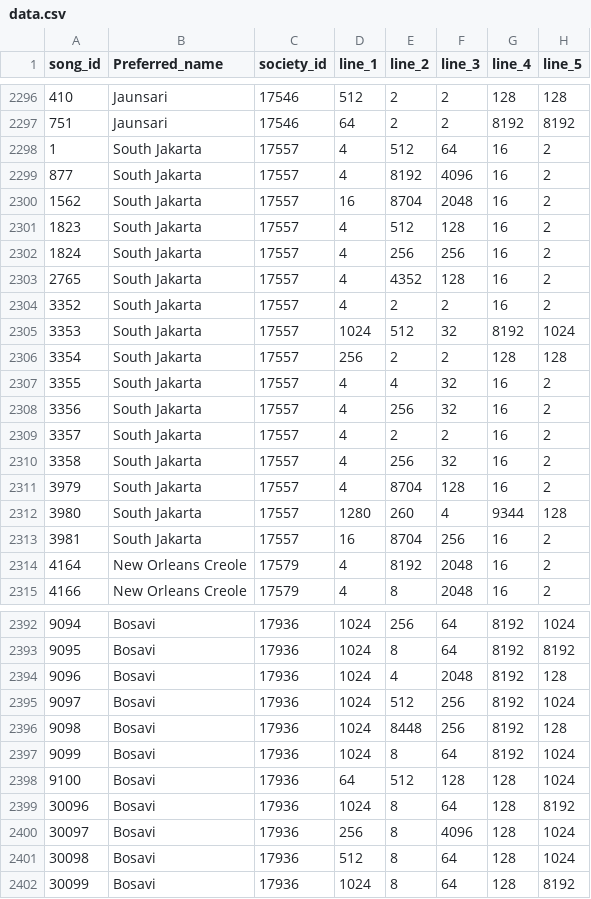
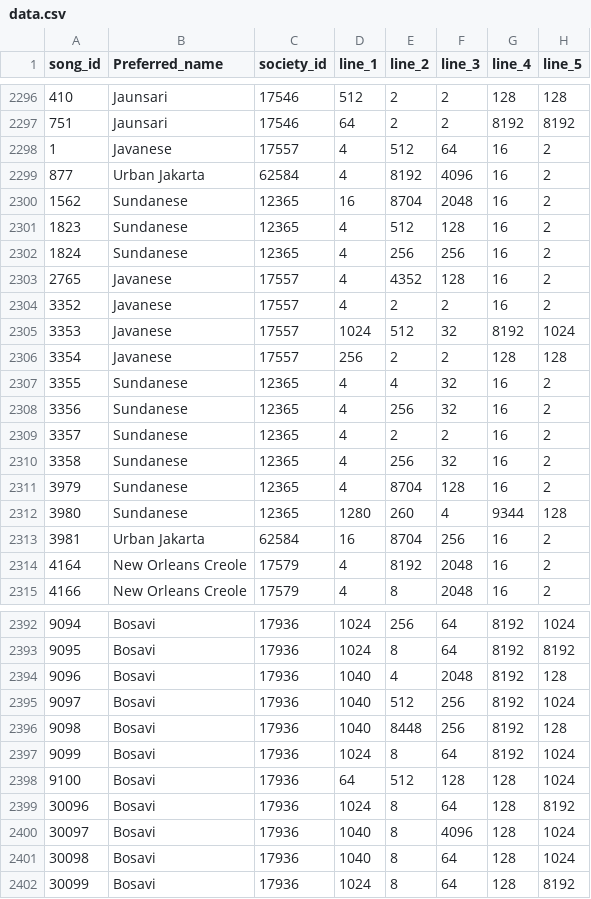
Before and after one commit to theglobaljukebox/cantometrics, a CSV file: raw/data.csv, drawn as a sheet; only a part is shown, gaps mark what is left out; the diff covers the shown part only; the diff names each change by its address in the sheet, - before the commit and + after, or states it on an @@ line.

```diff
--- a/raw/data.csv
+++ b/raw/data.csv
-B2298 (Preferred_name): South Jakarta
+B2298 (Preferred_name): Javanese
-B2299 (Preferred_name): South Jakarta
+B2299 (Preferred_name): Urban Jakarta
-C2299 (society_id): 17557
+C2299 (society_id): 62584
-B2300:B2302 (Preferred_name): South Jakarta
+B2300:B2302 (Preferred_name): Sundanese
-C2300:C2302 (society_id): 17557
+C2300:C2302 (society_id): 12365
-B2303:B2306 (Preferred_name): South Jakarta
+B2303:B2306 (Preferred_name): Javanese
-B2307:B2312 (Preferred_name): South Jakarta
+B2307:B2312 (Preferred_name): Sundanese
-C2307:C2312 (society_id): 17557
+C2307:C2312 (society_id): 12365
-B2313 (Preferred_name): South Jakarta
+B2313 (Preferred_name): Urban Jakarta
-C2313 (society_id): 17557
+C2313 (society_id): 62584
-D2394:D2396 (line_1): 1024
+D2394:D2396 (line_1): 1040
-D2400 (line_1): 256
+D2400 (line_1): 1040
-D2401 (line_1): 512
+D2401 (line_1): 1040
```
Also changed, not shown: 33 edited cells elsewhere in this file, 2 other files.
